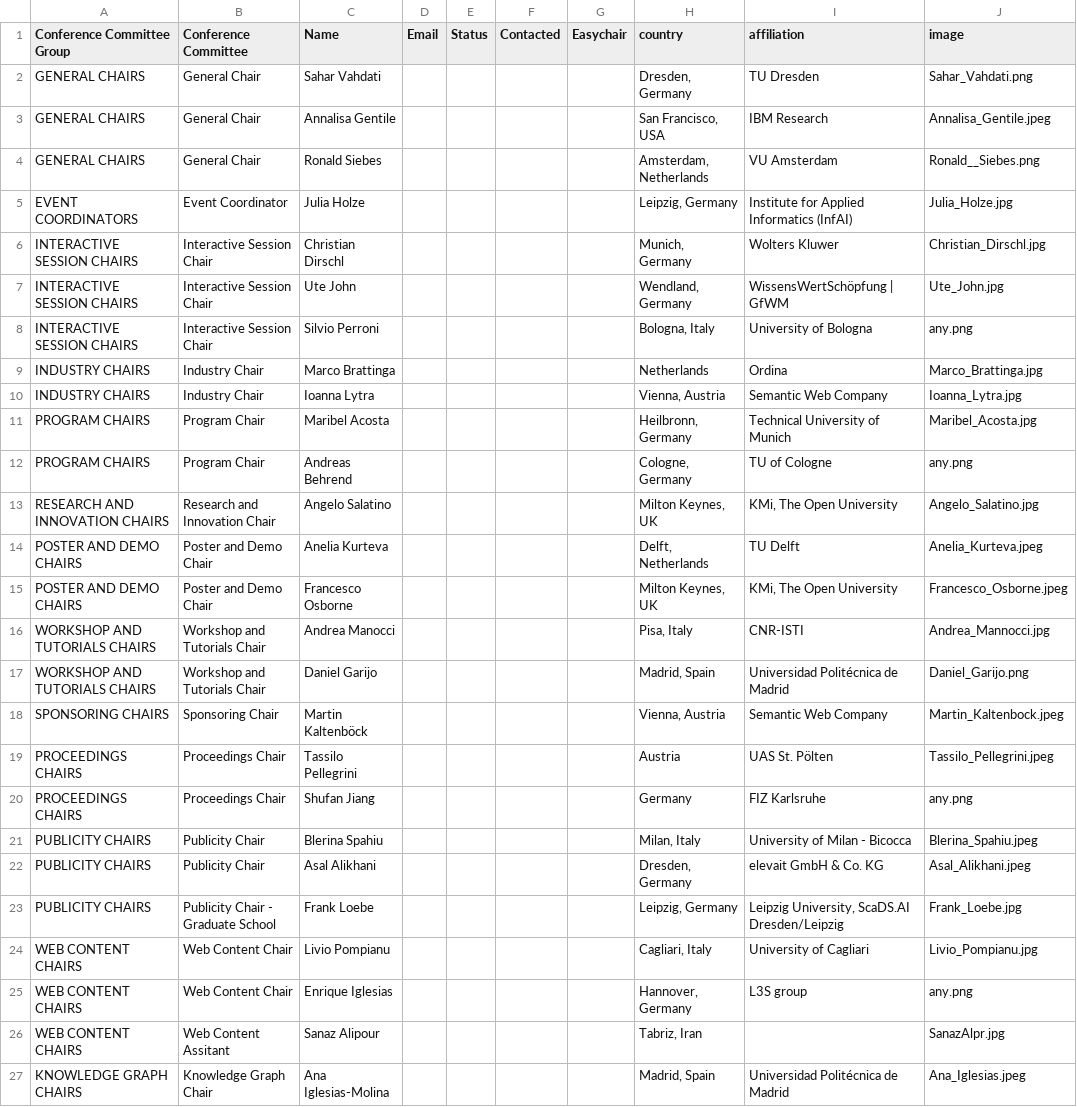
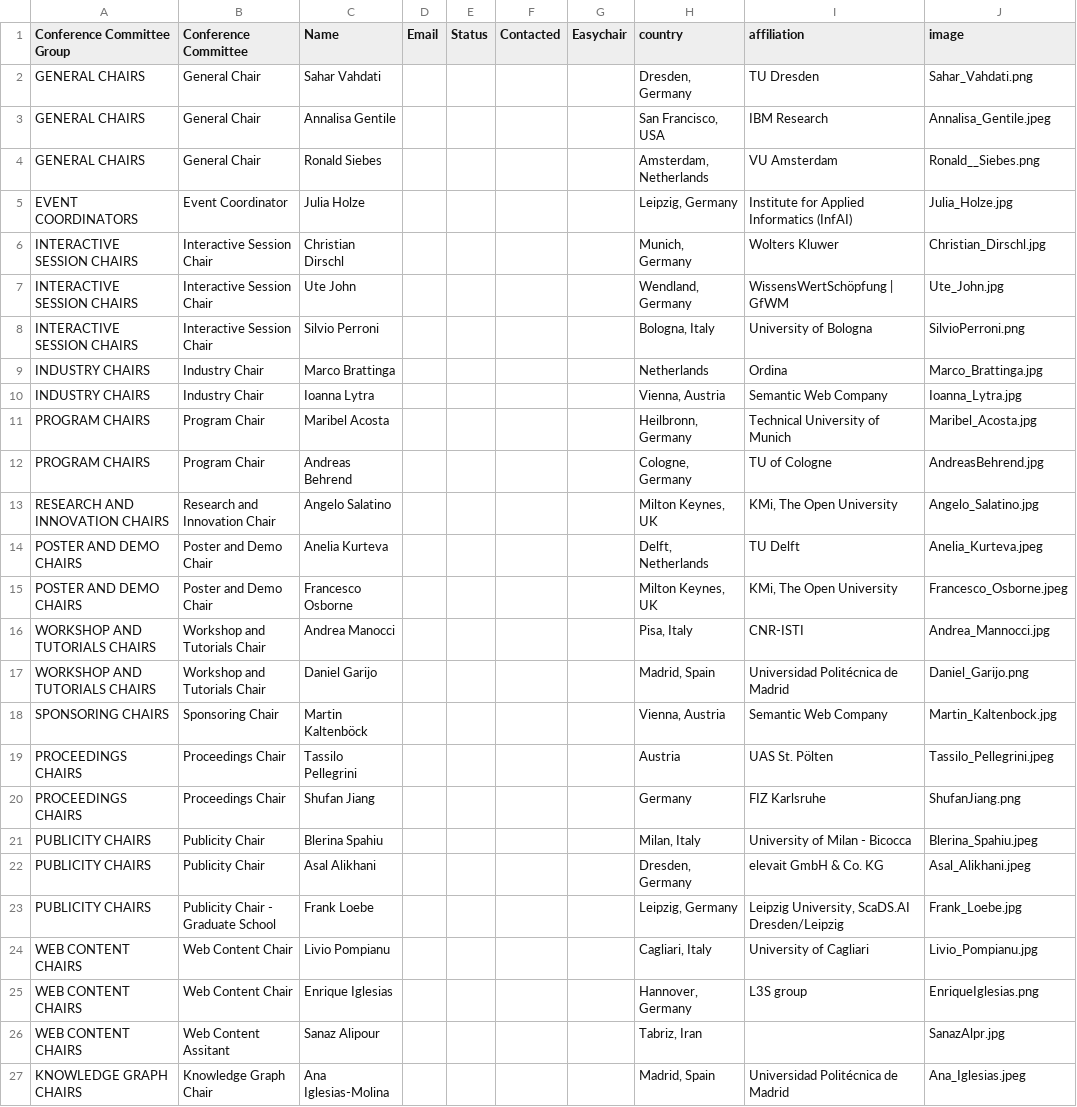
Before and after one commit to SEMANTiCS-org/2024-semantics-org.github.io, a CSV file: content/oc.csv, drawn as a sheet; only a part is shown.

Commit message:
Update personal image

```diff
--- a/content/oc.csv
+++ b/content/oc.csv
@@ -7,3 +7,3 @@ INTERACTIVE SESSION CHAIRS,Interactive Session Chair,Christian Dirschl,,,,,"Muni
 INTERACTIVE SESSION CHAIRS,Interactive Session Chair,Ute John,,,,,"Wendland, Germany",WissensWertSchöpfung | GfWM,Ute_John.jpg
-INTERACTIVE SESSION CHAIRS,Interactive Session Chair,Silvio Perroni,,,,,"Bologna, Italy",University of Bologna,any.png
+INTERACTIVE SESSION CHAIRS,Interactive Session Chair,Silvio Perroni,,,,,"Bologna, Italy",University of Bologna,SilvioPerroni.png
 INDUSTRY CHAIRS,Industry Chair,Marco Brattinga,,,,,Netherlands,Ordina,Marco_Brattinga.jpg
@@ -11,3 +11,3 @@ INDUSTRY CHAIRS,Industry Chair,Ioanna Lytra,,,,,"Vienna, Austria",Semantic Web C
 PROGRAM CHAIRS,Program Chair,Maribel Acosta,,,,,"Heilbronn, Germany",Technical University of Munich,Maribel_Acosta.jpg
-PROGRAM CHAIRS,Program Chair,Andreas Behrend,,,,,"Cologne, Germany",TU of Cologne,any.png
+PROGRAM CHAIRS,Program Chair,Andreas Behrend,,,,,"Cologne, Germany",TU of Cologne,AndreasBehrend.jpg
 RESEARCH AND INNOVATION CHAIRS,Research and Innovation Chair,Angelo Salatino,,,,,"Milton Keynes, UK","KMi, The Open University",Angelo_Salatino.jpg
@@ -17,5 +17,5 @@ WORKSHOP AND TUTORIALS CHAIRS,Workshop and Tutorials Chair,Andrea Manocci ,,,,,"
 WORKSHOP AND TUTORIALS CHAIRS,Workshop and Tutorials Chair,Daniel Garijo,,,,,"Madrid, Spain",Universidad Politécnica de Madrid,Daniel_Garijo.png
-SPONSORING CHAIRS,Sponsoring Chair,Martin Kaltenböck,,,,,"Vienna, Austria",Semantic Web Company,Martin_Kaltenbock.jpeg
+SPONSORING CHAIRS,Sponsoring Chair,Martin Kaltenböck,,,,,"Vienna, Austria",Semantic Web Company,Martin_Kaltenbock.jpg
 PROCEEDINGS CHAIRS,Proceedings Chair,Tassilo Pellegrini,,,,,Austria,UAS St. Pölten ,Tassilo_Pellegrini.jpeg
-PROCEEDINGS CHAIRS,Proceedings Chair,Shufan Jiang ,,,,,Germany,FIZ Karlsruhe,any.png
+PROCEEDINGS CHAIRS,Proceedings Chair,Shufan Jiang ,,,,,Germany,FIZ Karlsruhe,ShufanJiang.png
 PUBLICITY CHAIRS,Publicity Chair ,Blerina Spahiu,,,,,"Milan, Italy",University of Milan - Bicocca,Blerina_Spahiu.jpeg
@@ -24,3 +24,3 @@ PUBLICITY CHAIRS,Publicity Chair - Graduate School,Frank Loebe,,,,,"Leipzig, Ger
 WEB CONTENT CHAIRS,Web Content Chair,Livio Pompianu,,,,,"Cagliari, Italy",University of Cagliari,Livio_Pompianu.jpg
-WEB CONTENT CHAIRS,Web Content Chair ,Enrique Iglesias,,,,,"Hannover, Germany",L3S group,any.png
+WEB CONTENT CHAIRS,Web Content Chair ,Enrique Iglesias,,,,,"Hannover, Germany",L3S group,EnriqueIglesias.png
 WEB CONTENT CHAIRS,Web Content Assitant ,Sanaz Alipour,,,,,"Tabriz, Iran",,SanazAlpr.jpg
```
Also changed, not shown: 5 other files.
